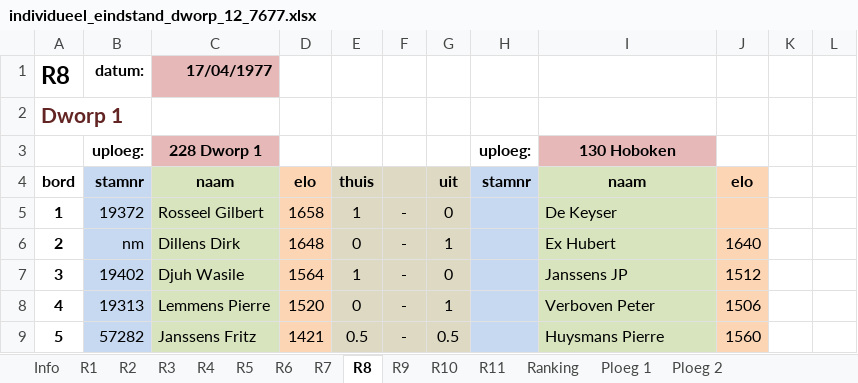
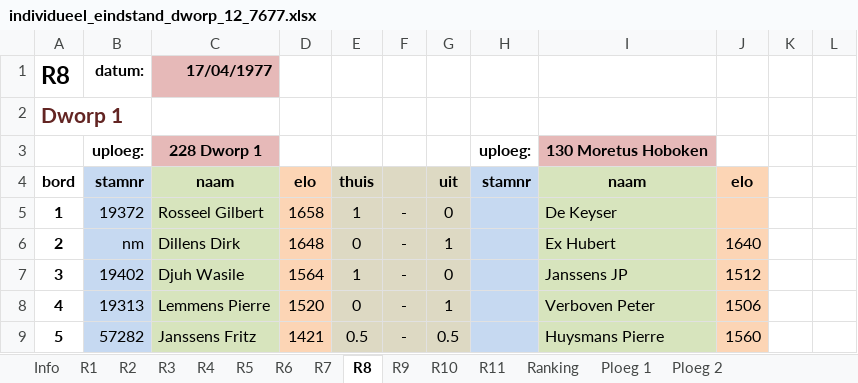
Before and after one commit to erpi/skdworp, an Excel workbook: _data/ni/ni7677/individueel_eindstand_dworp_12_7677.xlsx, sheet R8, drawn as a sheet; only a part is shown; values as stored, in another font and other column widths than the file's, no borders; the diff names each change by its address in the sheet, - before the commit and + after, or states it on an @@ line.

```diff
--- a/_data/ni/ni7677/individueel_eindstand_dworp_12_7677.xlsx (sheet R8)
+++ b/_data/ni/ni7677/individueel_eindstand_dworp_12_7677.xlsx (sheet R8)
-I3: 130 Hoboken
+I3: 130 Moretus Hoboken
```
Also changed, not shown: sheet Ranking, sheet Ploeg 1, sheet R9, 4 other files.
